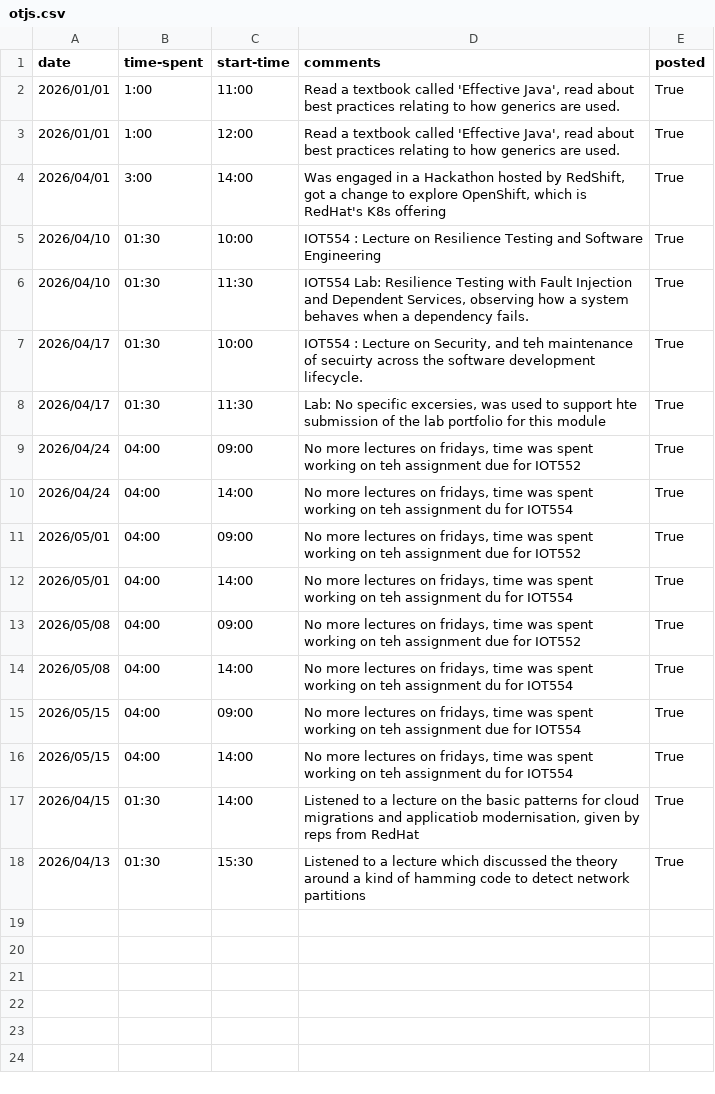
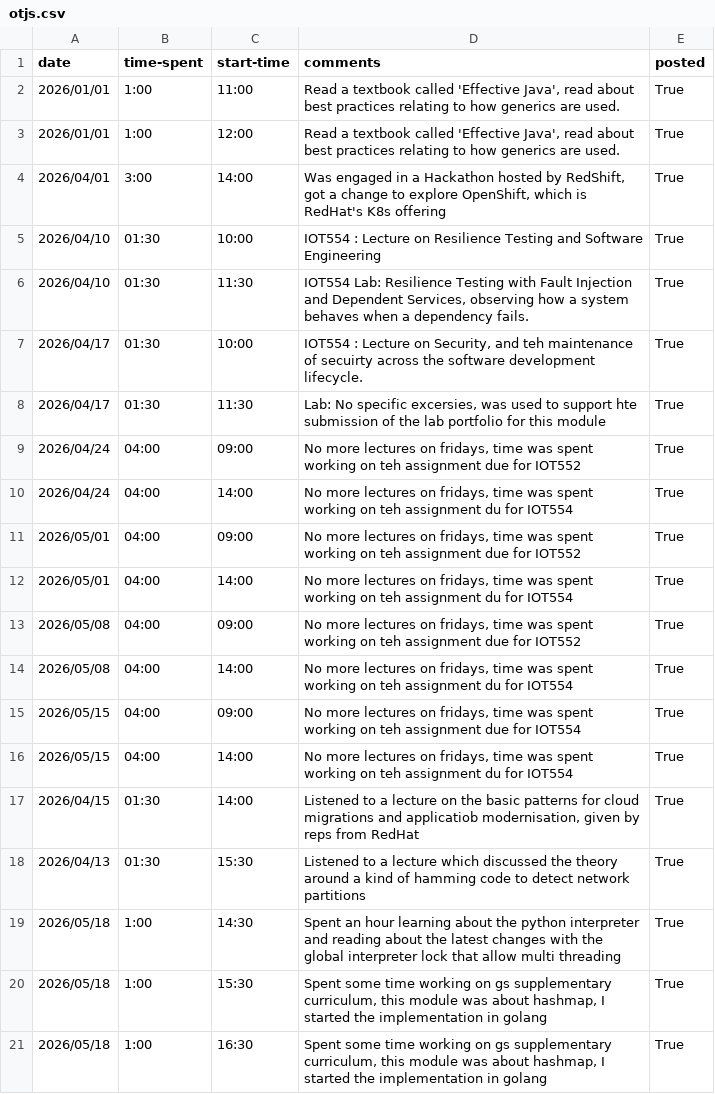
Before and after one commit to grep-hammerspace/otj-puncher, a CSV file: otjs.csv, drawn as a sheet; the diff names each change by its address in the sheet, - before the commit and + after, or states it on an @@ line.

```diff
--- a/otjs.csv
+++ b/otjs.csv
+row 19: 2026/05/18 | 1:00 | 14:30 | Spent an hour learning about the python interpreter and reading about the latest changes with the global interpreter lock that allow multi threading | True
+row 20: 2026/05/18 | 1:00 | 15:30 | Spent some time working on gs supplementary curriculum, this module was about hashmap, I started the implementation in golang | True
+row 21: 2026/05/18 | 1:00 | 16:30 | Spent some time working on gs supplementary curriculum, this module was about hashmap, I started the implementation in golang | True
```
Also changed, not shown: 4 other files.
